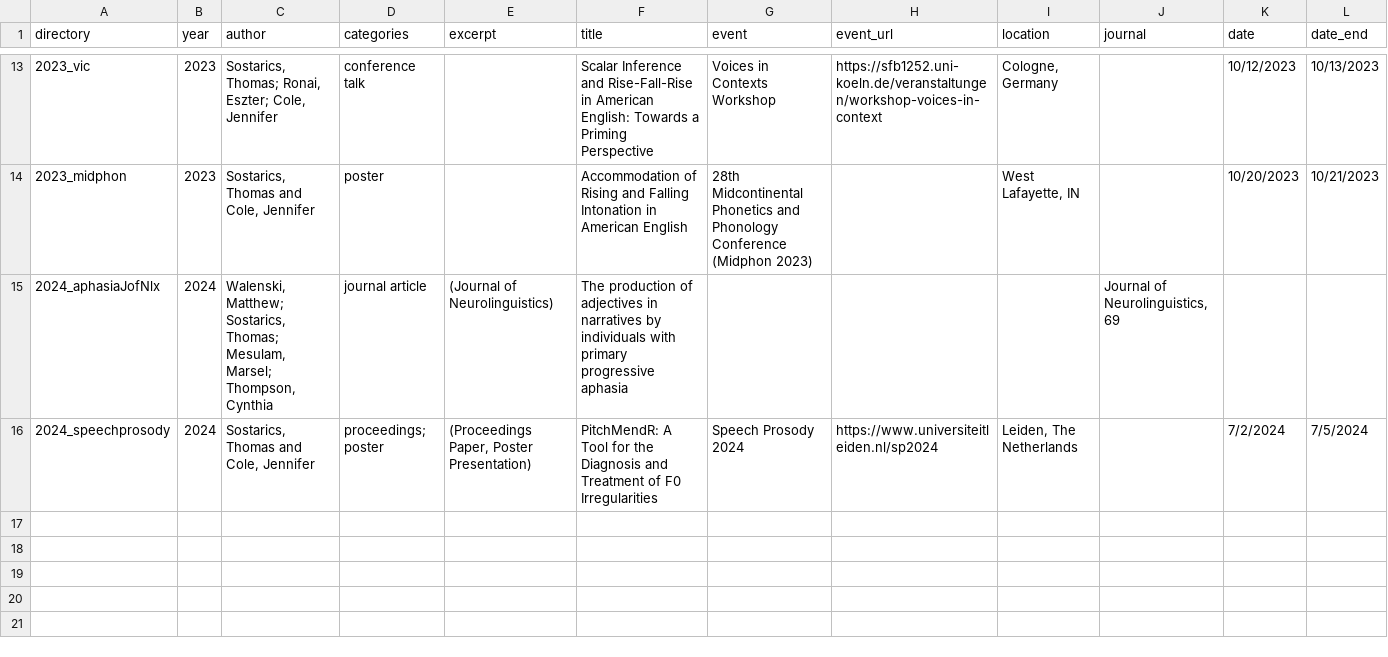
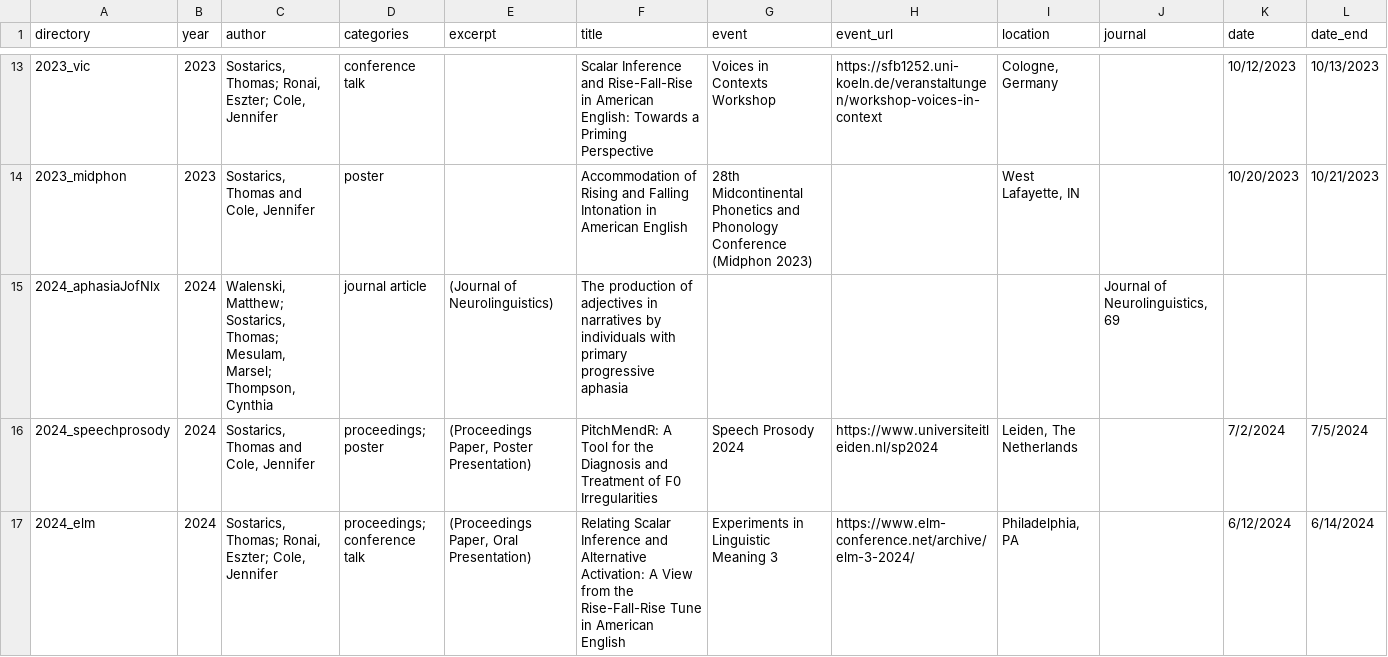
Before and after one commit to tsostarics/website, a CSV file: citations.csv, drawn as a sheet; only a part is shown, gaps mark what is left out; rows hold the shown columns only; ↵ is a line break in a cell; the diff names each change by its address in the sheet, - before the commit and + after, or states it on an @@ line.

Commit message:
add elm entry

```diff
--- a/citations.csv
+++ b/citations.csv
+row 17: 2024_elm | 2024 | Sostarics, Thomas; Ronai, Eszter; Cole, Jennifer | proceedings; conference talk | (Proceedings Paper, Oral Presentation) | Relating Scalar Inference and Alternative ↵ Activation: A View from the Rise-Fall-Rise Tune in American English | Experiments in Linguistic Meaning 3 | https://www.elm-conference.net/archive/elm-3-2024/ | Philadelphia, PA |  | 6/12/2024 | 6/14/2024
```
Also changed, not shown: 13 other files.
